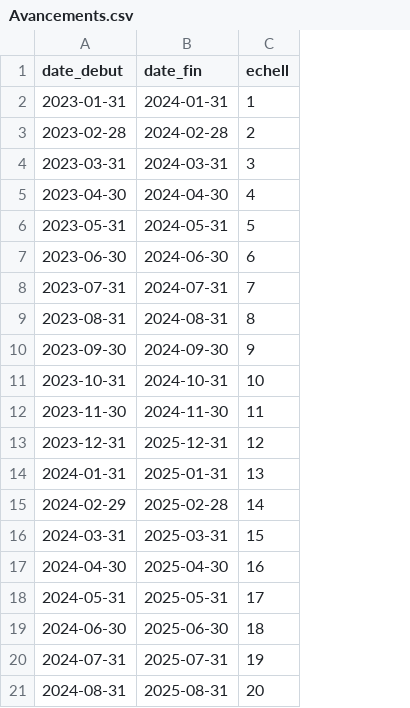
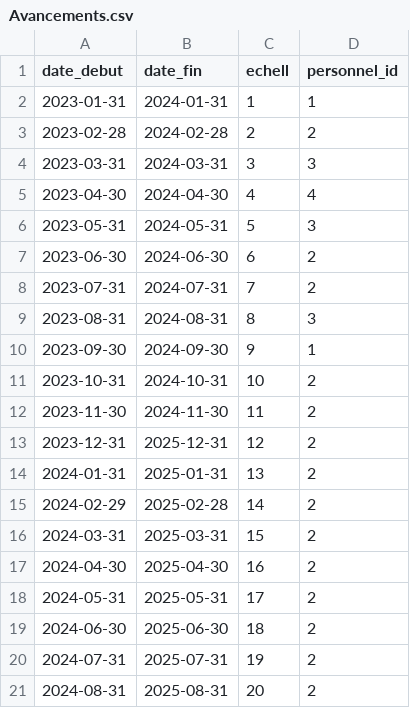
Before and after one commit to hamidAchaou/gestion-personnels, a CSV file: app/database/data/pkg_Parametres/avancements/Avancements.csv, drawn as a sheet; the diff names each change by its address in the sheet, - before the commit and + after, or states it on an @@ line.

Commit message:
neccessary column added

```diff
--- a/app/database/data/pkg_Parametres/avancements/Avancements.csv
+++ b/app/database/data/pkg_Parametres/avancements/Avancements.csv
+column D (personnel_id), rows 2-21: 1 | 2 | 3 | 4 | 3 | 2 | 2 | 3 | 1 | 2 | 2 | 2 | 2 | 2 | 2 | 2 | 2 | 2 | 2 | 2
```
Also changed, not shown: 3 other files.
